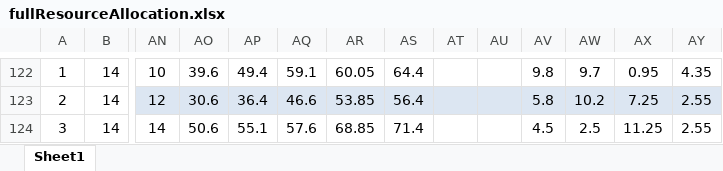
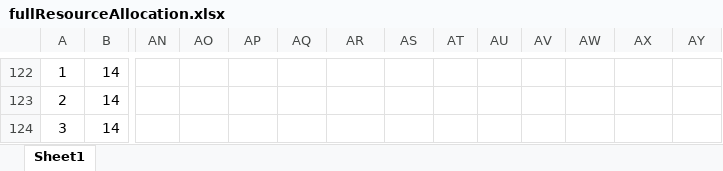
Before and after one commit to MostafaMehrabi/CloudComputingComponents, an Excel workbook: EJBComponents/ImageProcessingBenchmark/stats/analysis/benchmarkPolicyAnalysis/fullResourceAllocation.xlsx, sheet Sheet1, drawn as a sheet; only a part is shown, gaps mark what is left out; values as stored, in another font and other column widths than the file's, no borders; charts and pictures not drawn; the diff covers the shown part only; the diff names each change by its address in the sheet, - before the commit and + after, or states it on an @@ line.

```diff
--- a/EJBComponents/ImageProcessingBenchmark/stats/analysis/benchmarkPolicyAnalysis/fullResourceAllocation.xlsx (sheet Sheet1)
+++ b/EJBComponents/ImageProcessingBenchmark/stats/analysis/benchmarkPolicyAnalysis/fullResourceAllocation.xlsx (sheet Sheet1)
-AN122: 10
+AN122: (empty)
-AO122: 39.6
+AO122: (empty)
-AP122: 49.4
+AP122: (empty)
-AQ122: 59.1
+AQ122: (empty)
-AR122: 60.05
+AR122: (empty)
-AS122: 64.4
+AS122: (empty)
-AV122: 9.8
+AV122: (empty)
-AW122: 9.7
+AW122: (empty)
-AX122: 0.95
+AX122: (empty)
-AY122: 4.35
+AY122: (empty)
-AN123: 12
+AN123: (empty)
-AN123:AY123 fill: #DCE6F2
+AN123:AY123 fill: none
-AO123: 30.6
+AO123: (empty)
-AP123: 36.4
+AP123: (empty)
-AQ123: 46.6
+AQ123: (empty)
-AR123: 53.85
+AR123: (empty)
-AS123: 56.4
+AS123: (empty)
-AV123: 5.8
+AV123: (empty)
-AW123: 10.2
+AW123: (empty)
-AX123: 7.25
+AX123: (empty)
-AY123:AY124: 2.55
+AY123:AY124: (empty)
-AN124: 14
+AN124: (empty)
-AO124: 50.6
+AO124: (empty)
-AP124: 55.1
+AP124: (empty)
-AQ124: 57.6
+AQ124: (empty)
-AR124: 68.85
+AR124: (empty)
-AS124: 71.4
+AS124: (empty)
-AV124: 4.5
+AV124: (empty)
-AW124: 2.5
+AW124: (empty)
-AX124: 11.25
+AX124: (empty)
```
Also changed, not shown: 28 added rows, 28 removed rows, 1 moved row, 10 edited cells and cell formats elsewhere in this sheet, charts or pictures, EJBComponents/ImageProcessingBenchmark/stats/analysis/benchmarkPolicyAnalysis/partialResourceAllocation.xlsx, EJBComponents/ImageProcessingBenchmark/stats/analysis/benchmarkPolicyAnalysis/resourceContention.xlsx.
